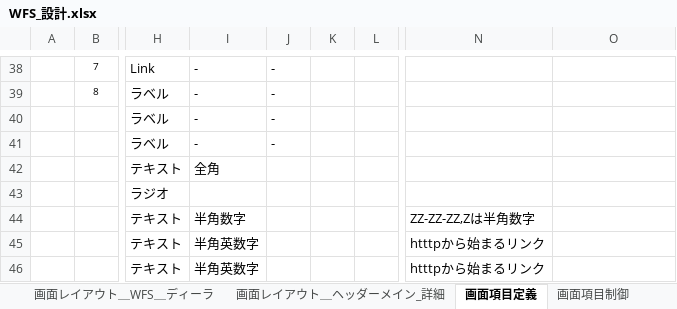
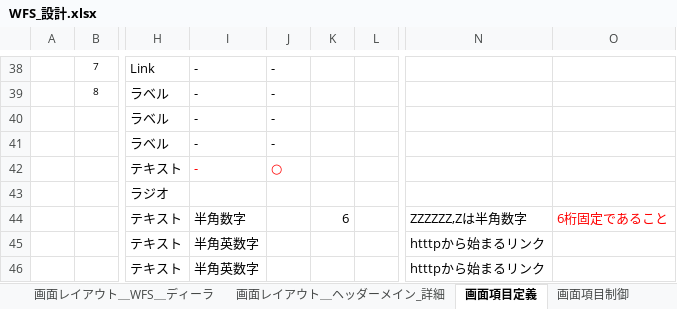
Before and after one commit to gitRock2016/WFS_Design, an Excel workbook: 01.設計/WFS_設計.xlsx, sheet 画面項目定義, drawn as a sheet; only a part is shown, gaps mark what is left out; values as stored, in another font and other column widths than the file's, no borders; charts and pictures and conditional formats not drawn; the diff names each change by its address in the sheet, - before the commit and + after, or states it on an @@ line.

```diff
--- a/01.設計/WFS_設計.xlsx (sheet 画面項目定義)
+++ b/01.設計/WFS_設計.xlsx (sheet 画面項目定義)
-I42: 全角
+I42: -
-I42 text colour: black
+I42 text colour: #FF0000
-J42: (empty)
+J42: ○
-K44: (empty)
+K44: 6
-N44: ZZ-ZZ-ZZ,Zは半角数字
+N44: ZZZZZZ,Zは半角数字
-O44: (empty)
+O44: 6桁固定であること
```
Also changed, not shown: sheet メッセージ一覧, charts or pictures, 99.work/TODOList_課題・気になる.xlsx.
